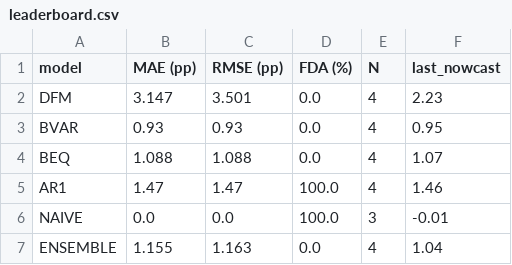
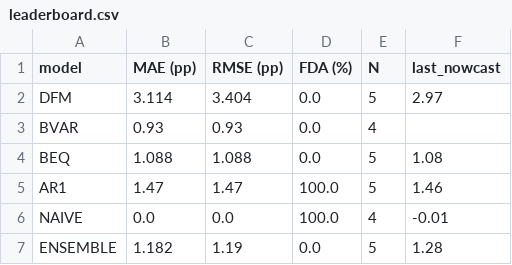
Before and after one commit to pengkodammaya/BM-ECB, a CSV file: docs/leaderboard.csv, drawn as a sheet.

```diff
--- a/docs/leaderboard.csv
+++ b/docs/leaderboard.csv
@@ -1,7 +1,7 @@
 model,MAE (pp),RMSE (pp),FDA (%),N,last_nowcast
-DFM,3.147,3.501,0.0,4,2.23
-BVAR,0.93,0.93,0.0,4,0.95
-BEQ,1.088,1.088,0.0,4,1.07
-AR1,1.47,1.47,100.0,4,1.46
-NAIVE,0.0,0.0,100.0,3,-0.01
-ENSEMBLE,1.155,1.163,0.0,4,1.04
+DFM,3.114,3.404,0.0,5,2.97
+BVAR,0.93,0.93,0.0,4,
+BEQ,1.088,1.088,0.0,5,1.08
+AR1,1.47,1.47,100.0,5,1.46
+NAIVE,0.0,0.0,100.0,4,-0.01
+ENSEMBLE,1.182,1.19,0.0,5,1.28
```
Also changed, not shown: docs/daily_log.csv, 4 other files.
